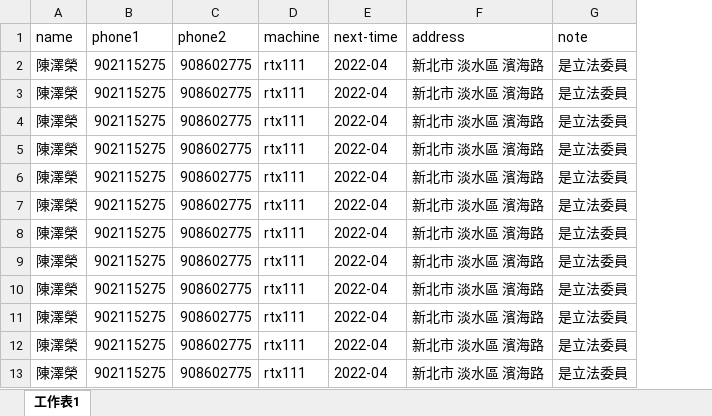
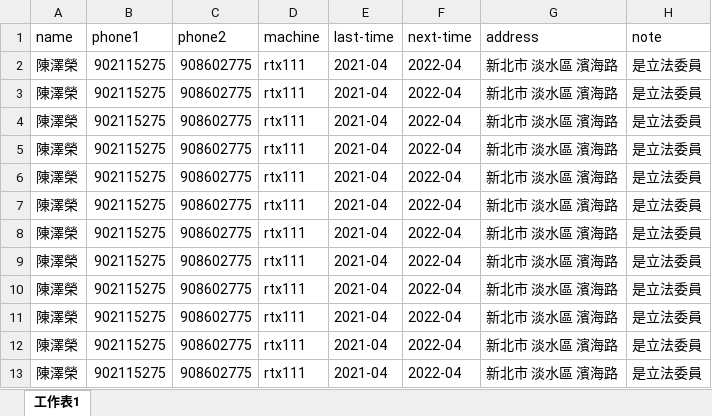
Before and after one commit to Timothychen00/linebot1, an Excel workbook: test.xlsx, sheet 工作表1, drawn as a sheet; only a part is shown; values as stored, in another font and other column widths than the file's, no borders; the diff names each change by its address in the sheet, - before the commit and + after, or states it on an @@ line.

```diff
--- a/test.xlsx (sheet 工作表1)
+++ b/test.xlsx (sheet 工作表1)
+column E (last-time), rows 2-13: all 2021-04
```
Also changed, not shown: 4 other files.
